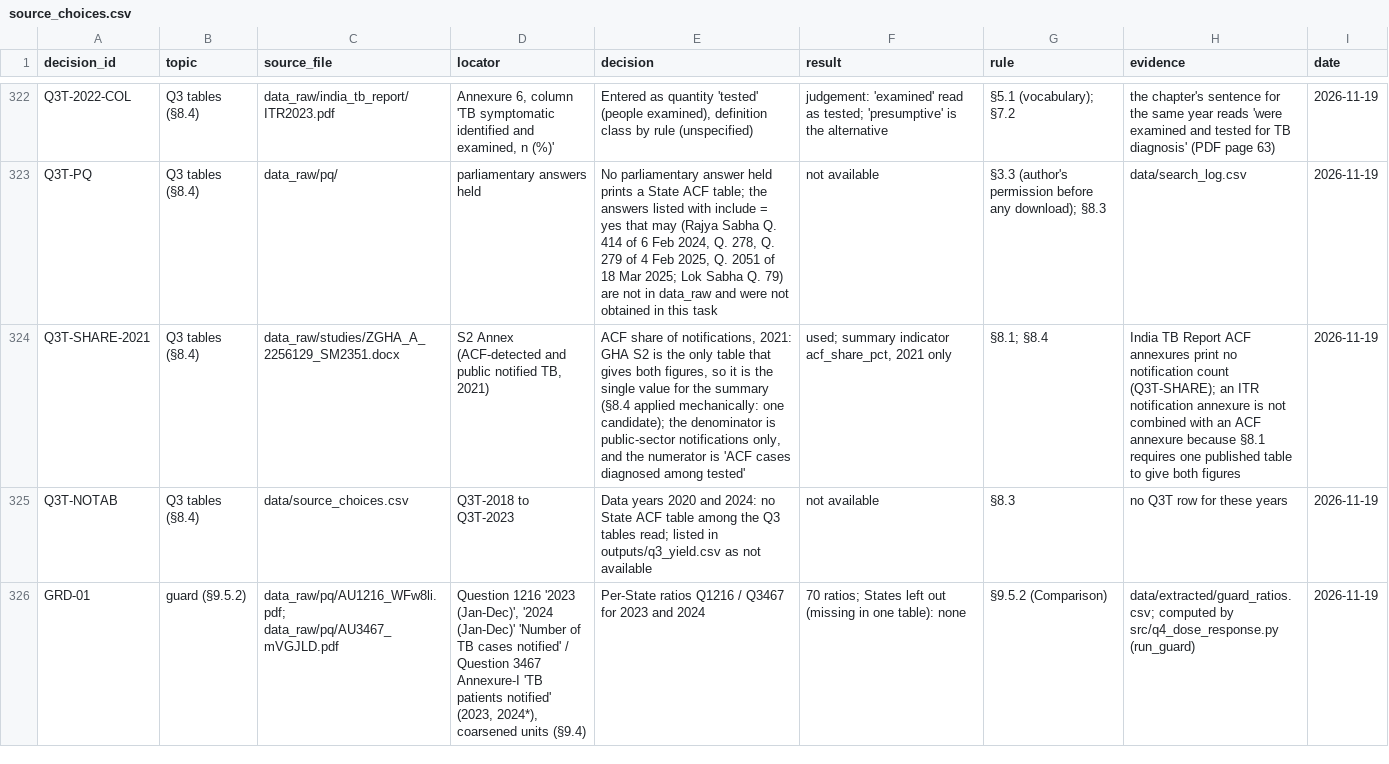
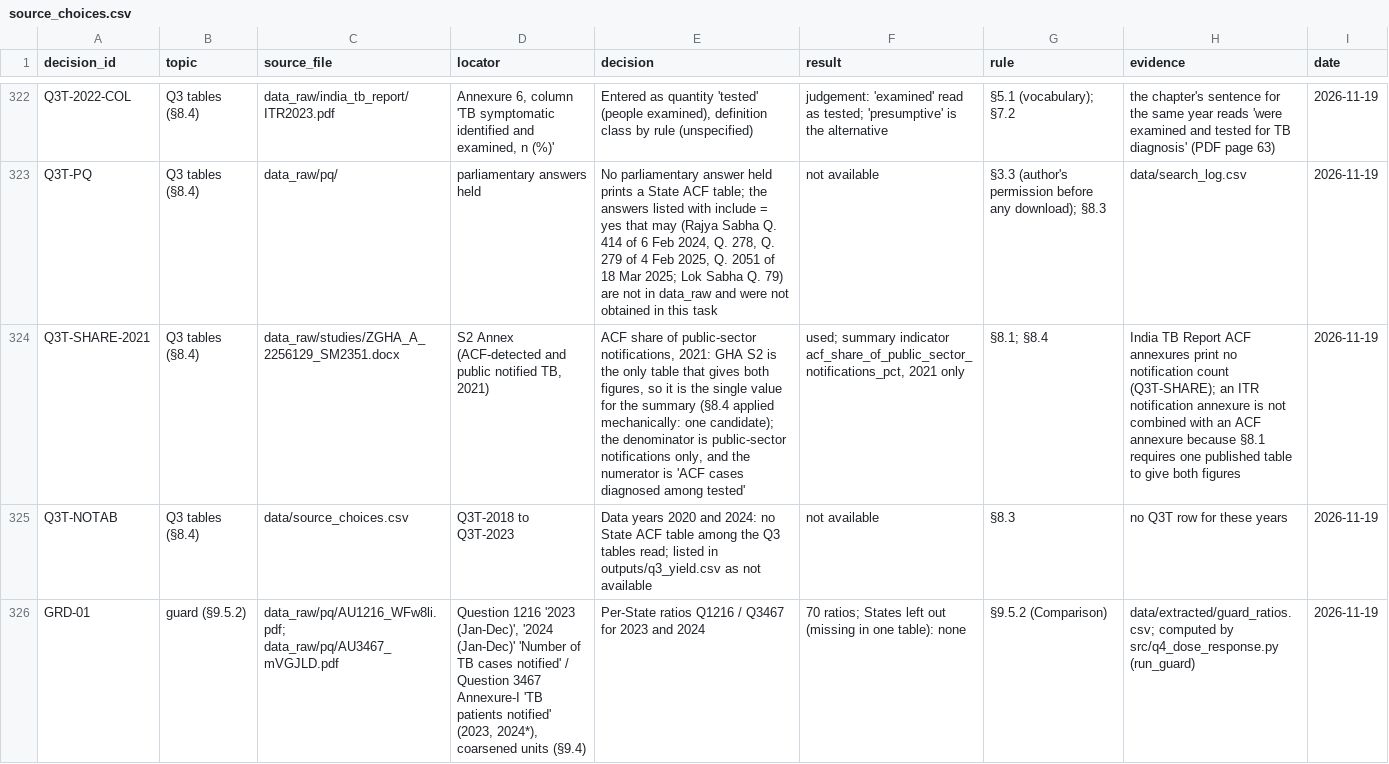
Before and after one commit to hssling/india-tb-acf-campaign, a CSV file: data/source_choices.csv, drawn as a sheet; only a part is shown, gaps mark what is left out; the diff names each change by its address in the sheet, - before the commit and + after, or states it on an @@ line.

```diff
--- a/data/source_choices.csv
+++ b/data/source_choices.csv
-E324 (decision): …share of notifications, 2021:…
+E324 (decision): …share of public-sector notifications, 2021:…
-F324 (result): …summary indicator acf_share_pct, 2021 only
+F324 (result): …summary indicator acf_share_of_public_sector_notifications_pct, 2021 only
```
Also changed, not shown: outputs/q3_yield.csv, outputs/q3_yield_summary.csv, 4 other files.
